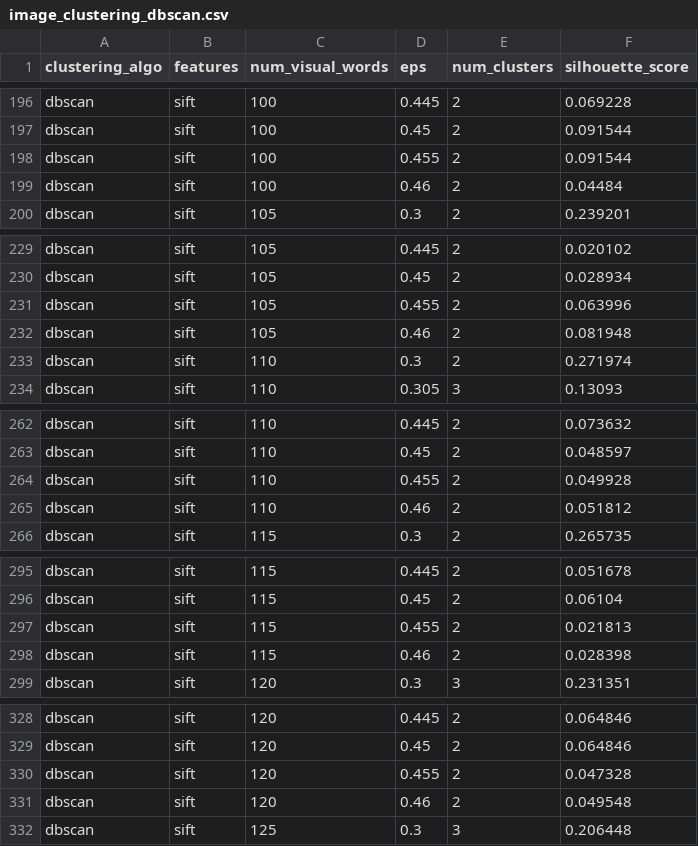
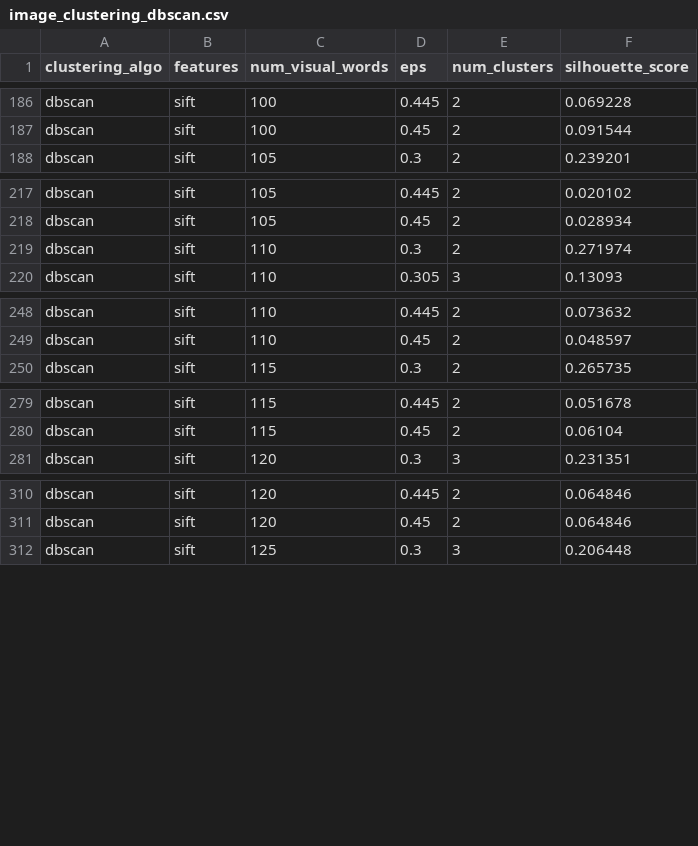
Before and after one commit to AbhishekRS4/PR_AI_Assignment_2, a CSV file: src/task_image_data_big_cats/sift_features/image_clustering_dbscan.csv, drawn as a sheet; only a part is shown, gaps mark what is left out; the diff covers the shown part only; the diff names each change by its address in the sheet, - before the commit and + after, or states it on an @@ line.

```diff
--- a/src/task_image_data_big_cats/sift_features/image_clustering_dbscan.csv
+++ b/src/task_image_data_big_cats/sift_features/image_clustering_dbscan.csv
-row 198: dbscan | sift | 100 | 0.455 | 2 | 0.091544
-row 199: dbscan | sift | 100 | 0.46 | 2 | 0.04484
-row 231: dbscan | sift | 105 | 0.455 | 2 | 0.063996
-row 232: dbscan | sift | 105 | 0.46 | 2 | 0.081948
-row 264: dbscan | sift | 110 | 0.455 | 2 | 0.049928
-row 265: dbscan | sift | 110 | 0.46 | 2 | 0.051812
-row 297: dbscan | sift | 115 | 0.455 | 2 | 0.021813
-row 298: dbscan | sift | 115 | 0.46 | 2 | 0.028398
-row 330: dbscan | sift | 120 | 0.455 | 2 | 0.047328
-row 331: dbscan | sift | 120 | 0.46 | 2 | 0.049548
```
Also changed, not shown: 22 removed rows elsewhere in this file, 1 other file.
